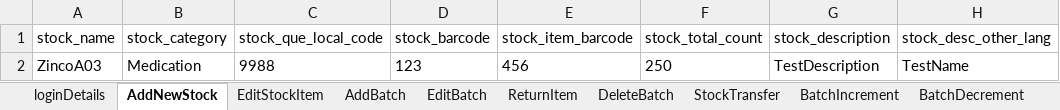
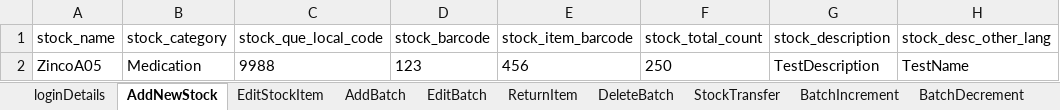
Before and after one commit to manojvyavahare27/DemoServerCellma4ClinicalAuto-, an Excel workbook: ExcelFiles/StockDomain.xlsx, sheet AddNewStock, drawn as a sheet; only a part is shown; values as stored, in another font and other column widths than the file's, no borders; the diff names each change by its address in the sheet, - before the commit and + after, or states it on an @@ line.

Commit message:
stock excel

```diff
--- a/ExcelFiles/StockDomain.xlsx (sheet AddNewStock)
+++ b/ExcelFiles/StockDomain.xlsx (sheet AddNewStock)
-A2 (stock_name): ZincoA03
+A2 (stock_name): ZincoA05
```
Also changed, not shown: sheet EditStockItem.
